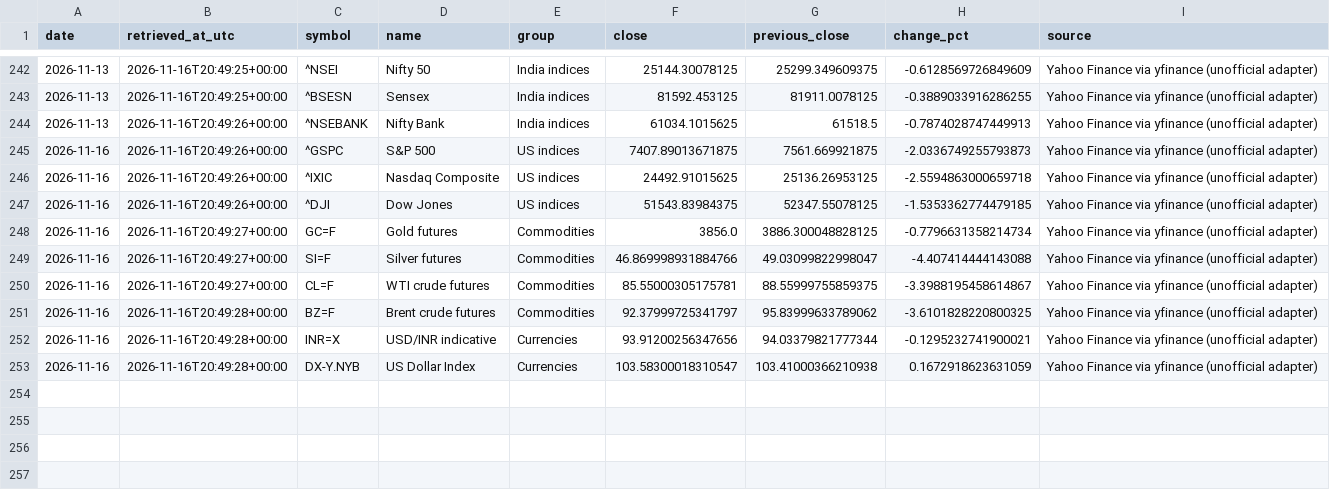
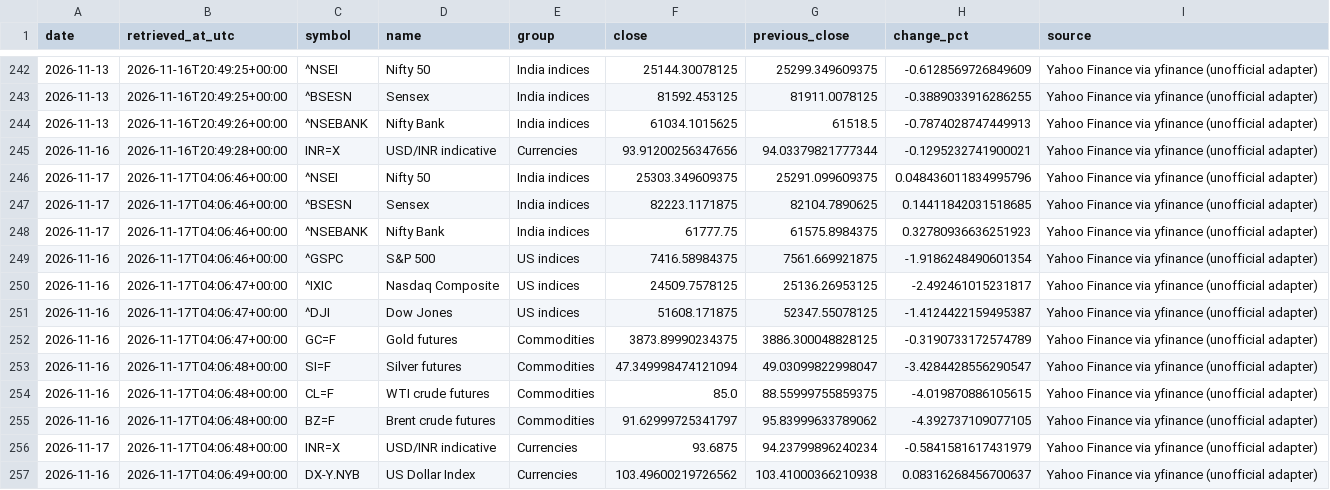
Before and after one commit to vedanshmishra001/market-update, a CSV file: data/snapshots.csv, drawn as a sheet; only a part is shown, gaps mark what is left out.

```diff
--- a/data/snapshots.csv
+++ b/data/snapshots.csv
@@ -244,10 +244,14 @@ date,retrieved_at_utc,symbol,name,group,close,previous_close,change_pct,source
 2026-11-13,2026-11-16T20:49:26+00:00,^NSEBANK,Nifty Bank,India indices,61034.1015625,61518.5,-0.7874028747449913,Yahoo Finance via yfinance (unofficial adapter)
-2026-11-16,2026-11-16T20:49:26+00:00,^GSPC,S&P 500,US indices,7407.89013671875,7561.669921875,-2.0336749255793873,Yahoo Finance via yfinance (unofficial adapter)
-2026-11-16,2026-11-16T20:49:26+00:00,^IXIC,Nasdaq Composite,US indices,24492.91015625,25136.26953125,-2.5594863000659718,Yahoo Finance via yfinance (unofficial adapter)
-2026-11-16,2026-11-16T20:49:26+00:00,^DJI,Dow Jones,US indices,51543.83984375,52347.55078125,-1.5353362774479185,Yahoo Finance via yfinance (unofficial adapter)
-2026-11-16,2026-11-16T20:49:27+00:00,GC=F,Gold futures,Commodities,3856.0,3886.300048828125,-0.7796631358214734,Yahoo Finance via yfinance (unofficial adapter)
-2026-11-16,2026-11-16T20:49:27+00:00,SI=F,Silver futures,Commodities,46.869998931884766,49.03099822998047,-4.407414444143088,Yahoo Finance via yfinance (unofficial adapter)
-2026-11-16,2026-11-16T20:49:27+00:00,CL=F,WTI crude futures,Commodities,85.55000305175781,88.55999755859375,-3.3988195458614867,Yahoo Finance via yfinance (unofficial adapter)
-2026-11-16,2026-11-16T20:49:28+00:00,BZ=F,Brent crude futures,Commodities,92.37999725341797,95.83999633789062,-3.6101828220800325,Yahoo Finance via yfinance (unofficial adapter)
 2026-11-16,2026-11-16T20:49:28+00:00,INR=X,USD/INR indicative,Currencies,93.91200256347656,94.03379821777344,-0.1295232741900021,Yahoo Finance via yfinance (unofficial adapter)
-2026-11-16,2026-11-16T20:49:28+00:00,DX-Y.NYB,US Dollar Index,Currencies,103.58300018310547,103.41000366210938,0.1672918623631059,Yahoo Finance via yfinance (unofficial adapter)
+2026-11-17,2026-11-17T04:06:46+00:00,^NSEI,Nifty 50,India indices,25303.349609375,25291.099609375,0.048436011834995796,Yahoo Finance via yfinance (unofficial adapter)
+2026-11-17,2026-11-17T04:06:46+00:00,^BSESN,Sensex,India indices,82223.1171875,82104.7890625,0.14411842031518685,Yahoo Finance via yfinance (unofficial adapter)
+2026-11-17,2026-11-17T04:06:46+00:00,^NSEBANK,Nifty Bank,India indices,61777.75,61575.8984375,0.32780936636251923,Yahoo Finance via yfinance (unofficial adapter)
+2026-11-16,2026-11-17T04:06:46+00:00,^GSPC,S&P 500,US indices,7416.58984375,7561.669921875,-1.9186248490601354,Yahoo Finance via yfinance (unofficial adapter)
+2026-11-16,2026-11-17T04:06:47+00:00,^IXIC,Nasdaq Composite,US indices,24509.7578125,25136.26953125,-2.492461015231817,Yahoo Finance via yfinance (unofficial adapter)
+2026-11-16,2026-11-17T04:06:47+00:00,^DJI,Dow Jones,US indices,51608.171875,52347.55078125,-1.4124422159495387,Yahoo Finance via yfinance (unofficial adapter)
+2026-11-16,2026-11-17T04:06:47+00:00,GC=F,Gold futures,Commodities,3873.89990234375,3886.300048828125,-0.3190733172574789,Yahoo Finance via yfinance (unofficial adapter)
+2026-11-16,2026-11-17T04:06:48+00:00,SI=F,Silver futures,Commodities,47.349998474121094,49.03099822998047,-3.4284428556290547,Yahoo Finance via yfinance (unofficial adapter)
+2026-11-16,2026-11-17T04:06:48+00:00,CL=F,WTI crude futures,Commodities,85.0,88.55999755859375,-4.019870886105615,Yahoo Finance via yfinance (unofficial adapter)
+2026-11-16,2026-11-17T04:06:48+00:00,BZ=F,Brent crude futures,Commodities,91.62999725341797,95.83999633789062,-4.392737109077105,Yahoo Finance via yfinance (unofficial adapter)
+2026-11-17,2026-11-17T04:06:48+00:00,INR=X,USD/INR indicative,Currencies,93.6875,94.23799896240234,-0.5841581617431979,Yahoo Finance via yfinance (unofficial adapter)
+2026-11-16,2026-11-17T04:06:49+00:00,DX-Y.NYB,US Dollar Index,Currencies,103.49600219726562,103.41000366210938,0.08316268456700637,Yahoo Finance via yfinance (unofficial adapter)
```
Also changed, not shown: 2 other files.
